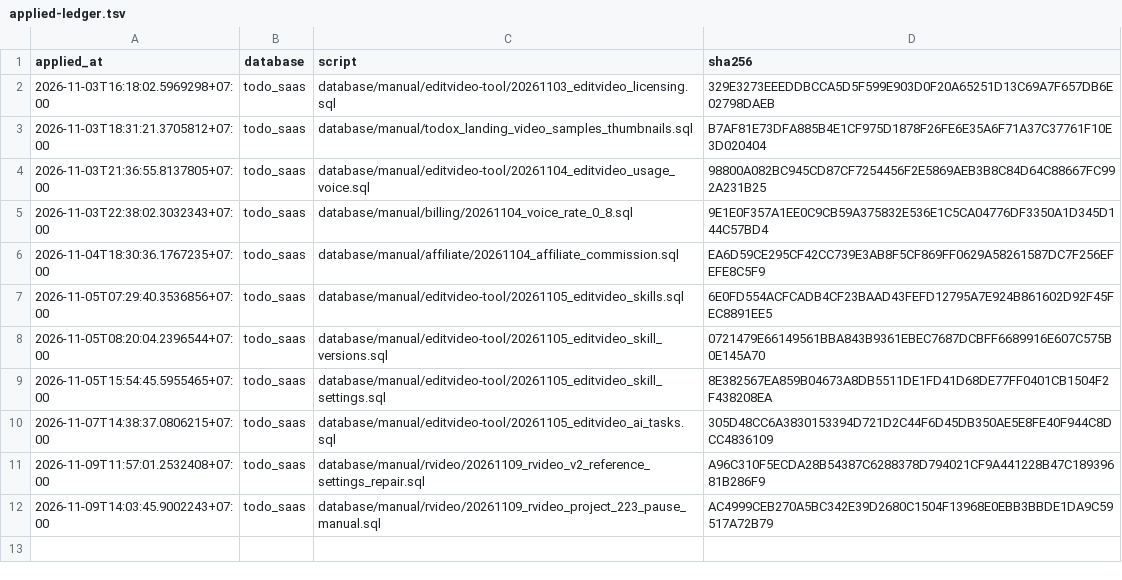
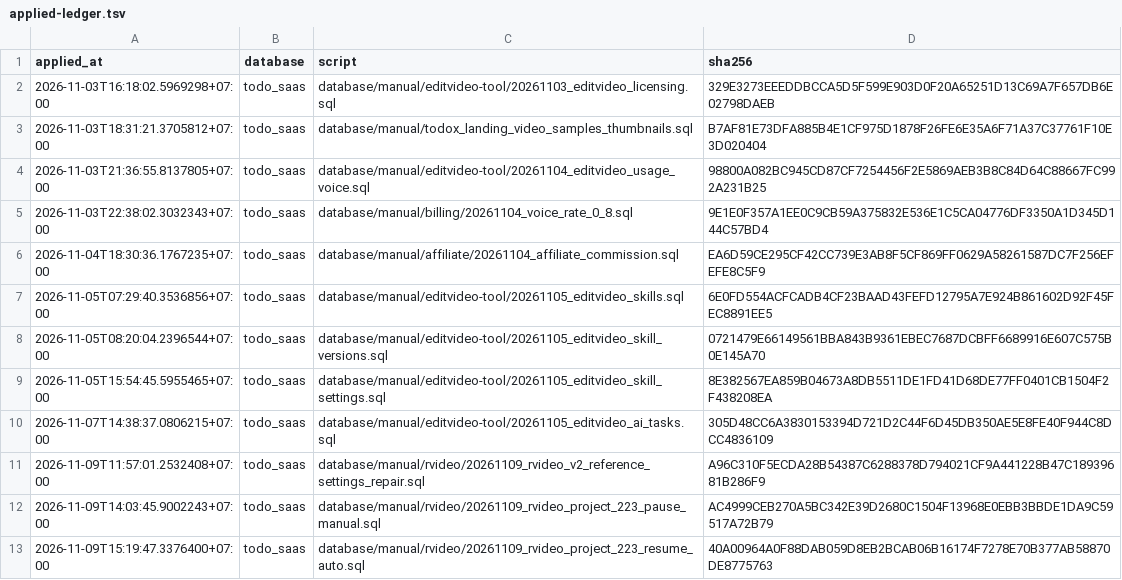
Before and after one commit to nguyenduc216/todoX-Dashboard-SaaS, a TSV file: tools/prod-sql/applied-ledger.tsv, drawn as a sheet.

```diff
--- a/tools/prod-sql/applied-ledger.tsv
+++ b/tools/prod-sql/applied-ledger.tsv
@@ -12 +12,2 @@ applied_at	database	script	sha256
 2026-11-09T14:03:45.9002243+07:00	todo_saas	database/manual/rvideo/20261109_rvideo_project_223_pause_manual.sql	AC4999CEB270A5BC342E39D2680C1504F13968E0EBB3BBDE1DA9C59517A72B79
+2026-11-09T15:19:47.3376400+07:00	todo_saas	database/manual/rvideo/20261109_rvideo_project_223_resume_auto.sql	40A00964A0F88DAB059D8EB2BCAB06B16174F7278E70B377AB58870DE8775763
```
Also changed, not shown: 2 other files.
